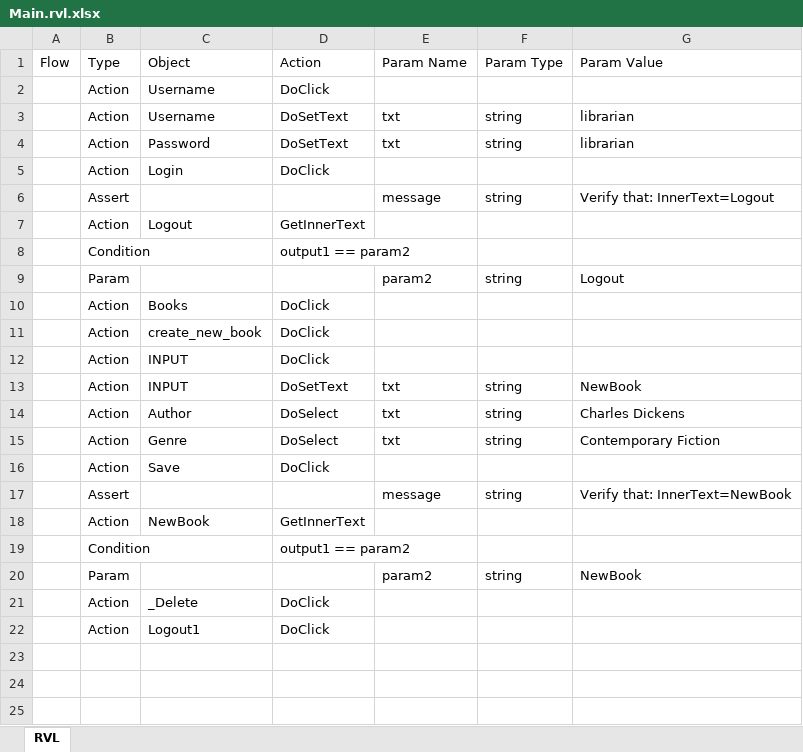
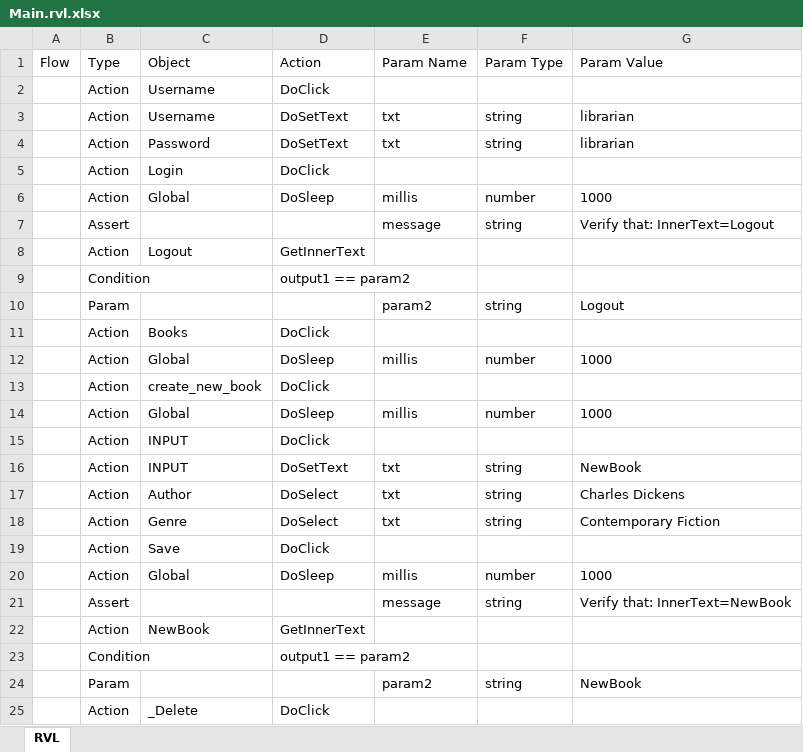
Before and after one commit to Inflectra/rapise-framework-examples, an Excel workbook: AzureDevOpsFriendlyArchhitecture/CreateNewBook/Main.rvl.xlsx, sheet RVL, drawn as a sheet; only a part is shown; the shorter side is filled out with more unchanged rows; values as stored, in another font and other column widths than the file's, no borders; the diff names each change by its address in the sheet, - before the commit and + after, or states it on an @@ line.

Commit message:
For more stable Chrome Headless execution

```diff
--- a/AzureDevOpsFriendlyArchhitecture/CreateNewBook/Main.rvl.xlsx (sheet RVL)
+++ b/AzureDevOpsFriendlyArchhitecture/CreateNewBook/Main.rvl.xlsx (sheet RVL)
+row 6:  | Action | Global | DoSleep | millis | number | 1000
+row 12:  | Action | Global | DoSleep | millis | number | 1000
+row 14:  | Action | Global | DoSleep | millis | number | 1000
+row 20:  | Action | Global | DoSleep | millis | number | 1000
```
